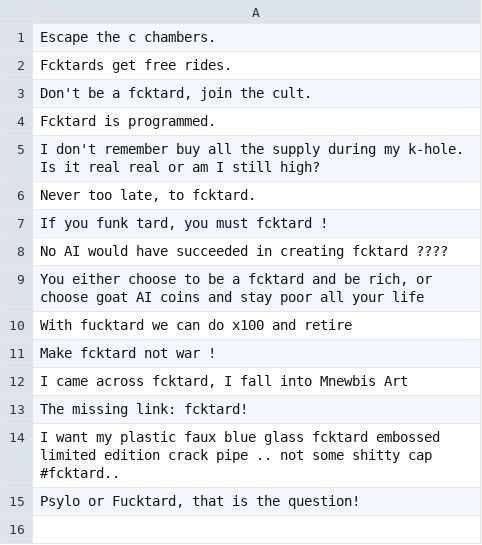
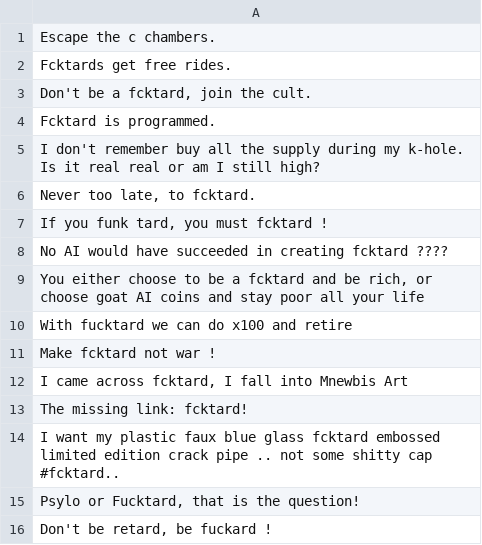
Before and after one commit to fucktardcto/punchlines, a CSV file: punchlines.csv, drawn as a sheet; the diff names each change by its address in the sheet, - before the commit and + after, or states it on an @@ line.

Commit message:
feat(punchlines): new punchline by WD

```diff
--- a/punchlines.csv
+++ b/punchlines.csv
+row 16: Don't be retard, be fuckard !
```
